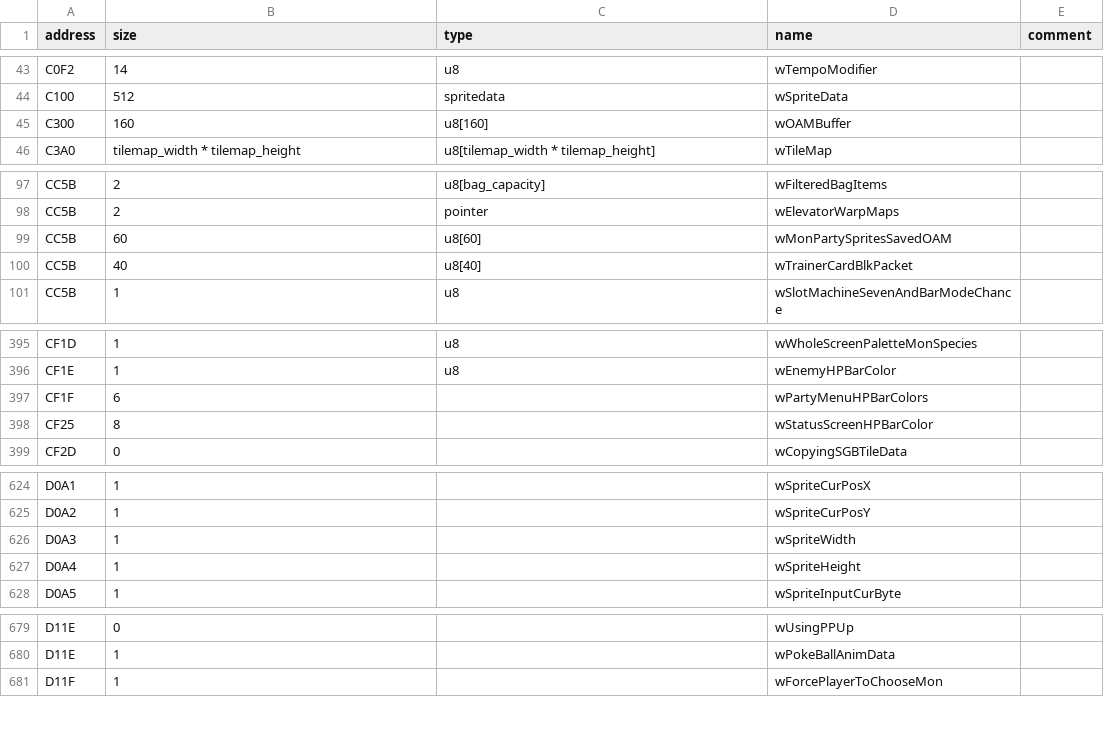
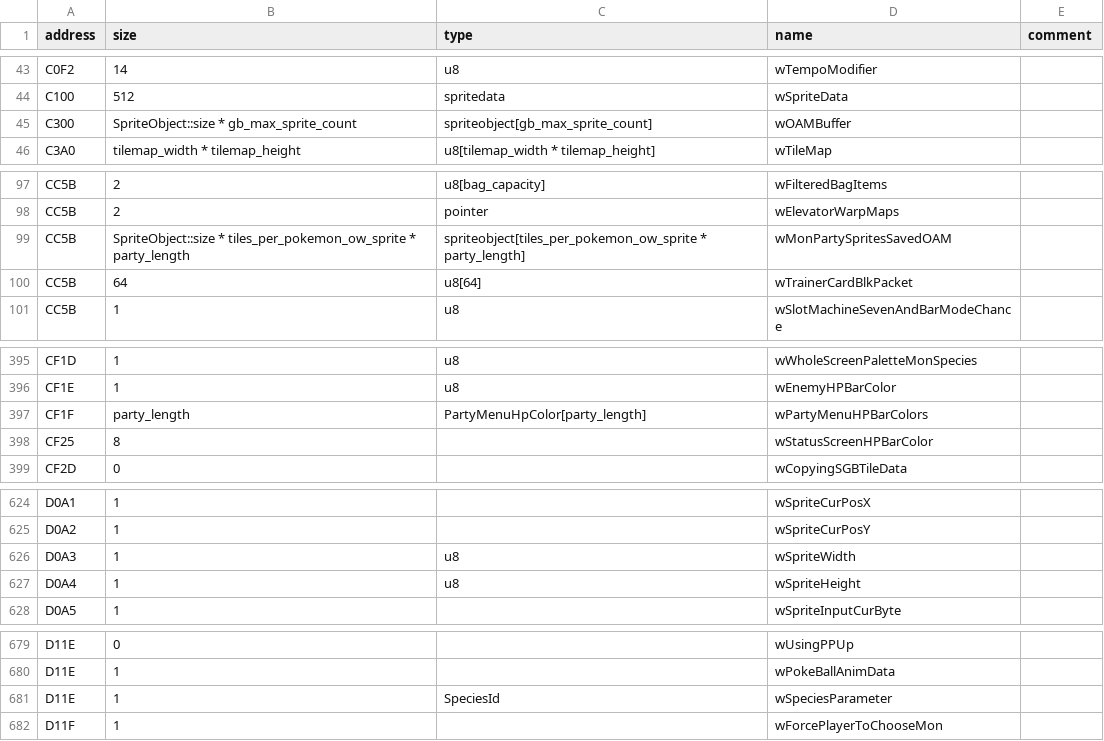
Before and after one commit to AsmCoder110/cppred, a CSV file: CodeGeneration/input/wram.csv, drawn as a sheet; only a part is shown, gaps mark what is left out; the diff covers the shown part only.

Commit message:
Implementing functions.
* CppRed::load_textbox_tile_patterns()
* CppRed::load_front_sprite()
* CppRed::gb_fadeout_to_white()
* CppRed::gb_fadein_from_white()
* CppRed::delay_frame()
* CppRed::animate_party_mon()

```diff
--- a/CodeGeneration/input/wram.csv
+++ b/CodeGeneration/input/wram.csv
@@ -44,3 +44,3 @@ C0F2,14,u8,wTempoModifier,
 C100,512,spritedata,wSpriteData,
-C300,160,u8[160],wOAMBuffer,
+C300,SpriteObject::size * gb_max_sprite_count,spriteobject[gb_max_sprite_count],wOAMBuffer,
 C3A0,tilemap_width * tilemap_height,u8[tilemap_width * tilemap_height],wTileMap,
@@ -98,4 +98,4 @@ CC5B,2,u8[bag_capacity],wFilteredBagItems,
 CC5B,2,pointer,wElevatorWarpMaps,
-CC5B,60,u8[60],wMonPartySpritesSavedOAM,
-CC5B,40,u8[40],wTrainerCardBlkPacket,
+CC5B,SpriteObject::size * tiles_per_pokemon_ow_sprite * party_length,spriteobject[tiles_per_pokemon_ow_sprite * party_length],wMonPartySpritesSavedOAM,
+CC5B,64,u8[64],wTrainerCardBlkPacket,
 CC5B,1,u8,wSlotMachineSevenAndBarModeChance,
@@ -396,3 +396,3 @@ CF1D,1,u8,wWholeScreenPaletteMonSpecies,
 CF1E,1,u8,wEnemyHPBarColor,
-CF1F,6,,wPartyMenuHPBarColors,
+CF1F,party_length,PartyMenuHpColor[party_length],wPartyMenuHPBarColors,
 CF25,8,,wStatusScreenHPBarColor,
@@ -625,4 +625,4 @@ D0A1,1,,wSpriteCurPosX,
 D0A2,1,,wSpriteCurPosY,
-D0A3,1,,wSpriteWidth,
-D0A4,1,,wSpriteHeight,
+D0A3,1,u8,wSpriteWidth,
+D0A4,1,u8,wSpriteHeight,
 D0A5,1,,wSpriteInputCurByte,
@@ -680,2 +680,3 @@ D11E,0,,wUsingPPUp,
 D11E,1,,wPokeBallAnimData,
+D11E,1,SpeciesId,wSpeciesParameter,
 D11F,1,,wForcePlayerToChooseMon,
```
Also changed, not shown: 2 edited cells elsewhere in this file, 12 other files.
